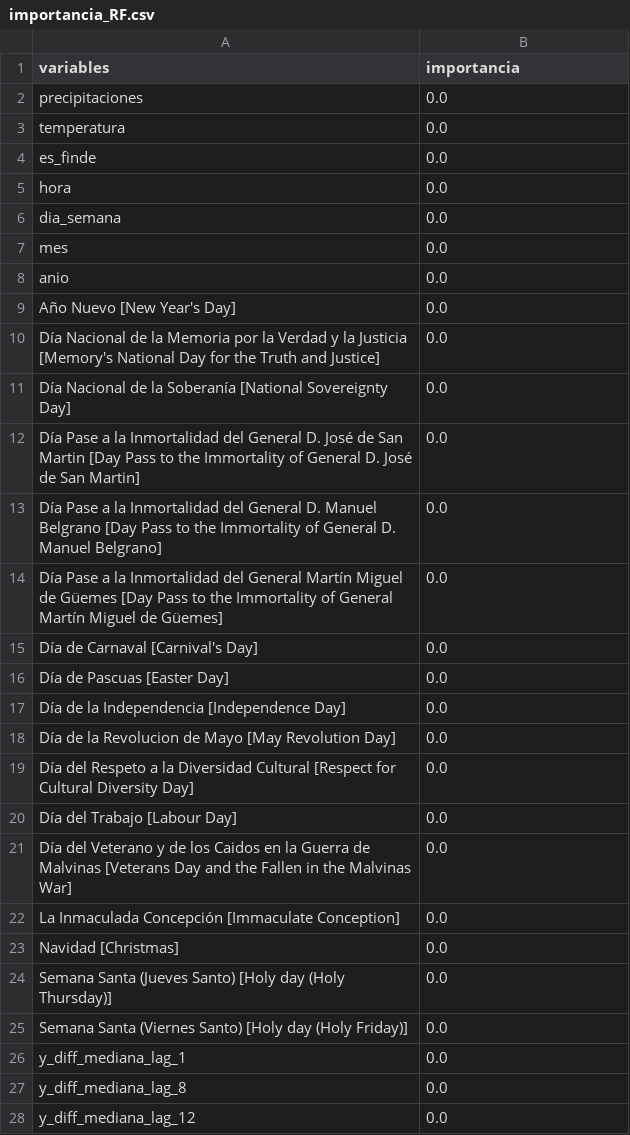
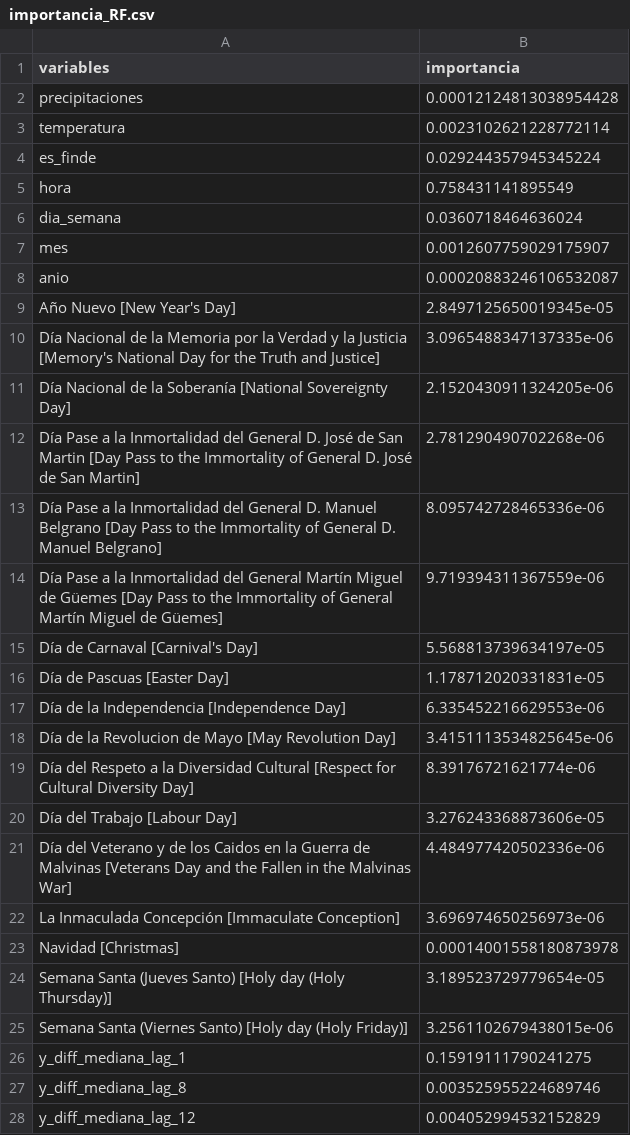
Before and after one commit to matiaspoullain/Tesis-maestria, a CSV file: Datos/Resultados_modelos/Modelo_1/importancia_RF.csv, drawn as a sheet; only a part is shown; the diff covers the shown part only.

```diff
--- a/Datos/Resultados_modelos/Modelo_1/importancia_RF.csv
+++ b/Datos/Resultados_modelos/Modelo_1/importancia_RF.csv
@@ -1,28 +1,28 @@
 variables,importancia
-precipitaciones,0.0
-temperatura,0.0
-es_finde,0.0
-hora,0.0
-dia_semana,0.0
-mes,0.0
-anio,0.0
-Año Nuevo [New Year's Day],0.0
-Día Nacional de la Memoria por la Verdad y la Justicia [Memory's National Day for the Truth and Justice],0.0
-Día Nacional de la Soberanía [National Sovereignty Day],0.0
-Día Pase a la Inmortalidad del General D. José de San Martin [Day Pass to the Immortality of General D. José de San Martin],0.0
-Día Pase a la Inmortalidad del General D. Manuel Belgrano [Day Pass to the Immortality of General D. Manuel Belgrano],0.0
-Día Pase a la Inmortalidad del General Martín Miguel de Güemes [Day Pass to the Immortality of General Martín Miguel de Güemes],0.0
-Día de Carnaval [Carnival's Day],0.0
-Día de Pascuas [Easter Day],0.0
-Día de la Independencia [Independence Day],0.0
-Día de la Revolucion de Mayo [May Revolution Day],0.0
-Día del Respeto a la Diversidad Cultural [Respect for Cultural Diversity Day],0.0
-Día del Trabajo [Labour Day],0.0
-Día del Veterano y de los Caidos en la Guerra de Malvinas [Veterans Day and the Fallen in the Malvinas War],0.0
-La Inmaculada Concepción [Immaculate Conception],0.0
-Navidad [Christmas],0.0
-Semana Santa (Jueves Santo)  [Holy day (Holy Thursday)],0.0
-Semana Santa (Viernes Santo)  [Holy day (Holy Friday)],0.0
-y_diff_mediana_lag_1,0.0
-y_diff_mediana_lag_8,0.0
-y_diff_mediana_lag_12,0.0
+precipitaciones,0.00012124813038954428
+temperatura,0.0023102621228772114
+es_finde,0.029244357945345224
+hora,0.758431141895549
+dia_semana,0.0360718464636024
+mes,0.0012607759029175907
+anio,0.00020883246106532087
+Año Nuevo [New Year's Day],2.8497125650019345e-05
+Día Nacional de la Memoria por la Verdad y la Justicia [Memory's National Day for the Truth and Justice],3.0965488347137335e-06
+Día Nacional de la Soberanía [National Sovereignty Day],2.1520430911324205e-06
+Día Pase a la Inmortalidad del General D. José de San Martin [Day Pass to the Immortality of General D. José de San Martin],2.781290490702268e-06
+Día Pase a la Inmortalidad del General D. Manuel Belgrano [Day Pass to the Immortality of General D. Manuel Belgrano],8.095742728465336e-06
+Día Pase a la Inmortalidad del General Martín Miguel de Güemes [Day Pass to the Immortality of General Martín Miguel de Güemes],9.719394311367559e-06
+Día de Carnaval [Carnival's Day],5.568813739634197e-05
+Día de Pascuas [Easter Day],1.178712020331831e-05
+Día de la Independencia [Independence Day],6.335452216629553e-06
+Día de la Revolucion de Mayo [May Revolution Day],3.4151113534825645e-06
+Día del Respeto a la Diversidad Cultural [Respect for Cultural Diversity Day],8.39176721621774e-06
+Día del Trabajo [Labour Day],3.276243368873606e-05
+Día del Veterano y de los Caidos en la Guerra de Malvinas [Veterans Day and the Fallen in the Malvinas War],4.484977420502336e-06
+La Inmaculada Concepción [Immaculate Conception],3.696974650256973e-06
+Navidad [Christmas],0.00014001558180873978
+Semana Santa (Jueves Santo)  [Holy day (Holy Thursday)],3.189523729779654e-05
+Semana Santa (Viernes Santo)  [Holy day (Holy Friday)],3.2561102679438015e-06
+y_diff_mediana_lag_1,0.15919111790241275
+y_diff_mediana_lag_8,0.003525955224689746
+y_diff_mediana_lag_12,0.004052994532152829
```
Also changed, not shown: 2 edited cells elsewhere in this file, 1 other file.
